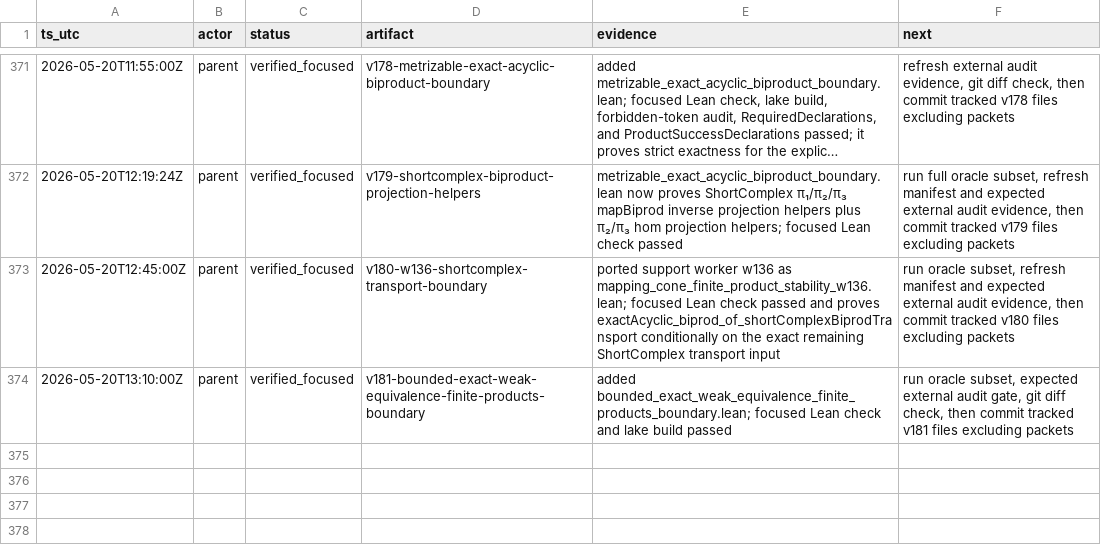
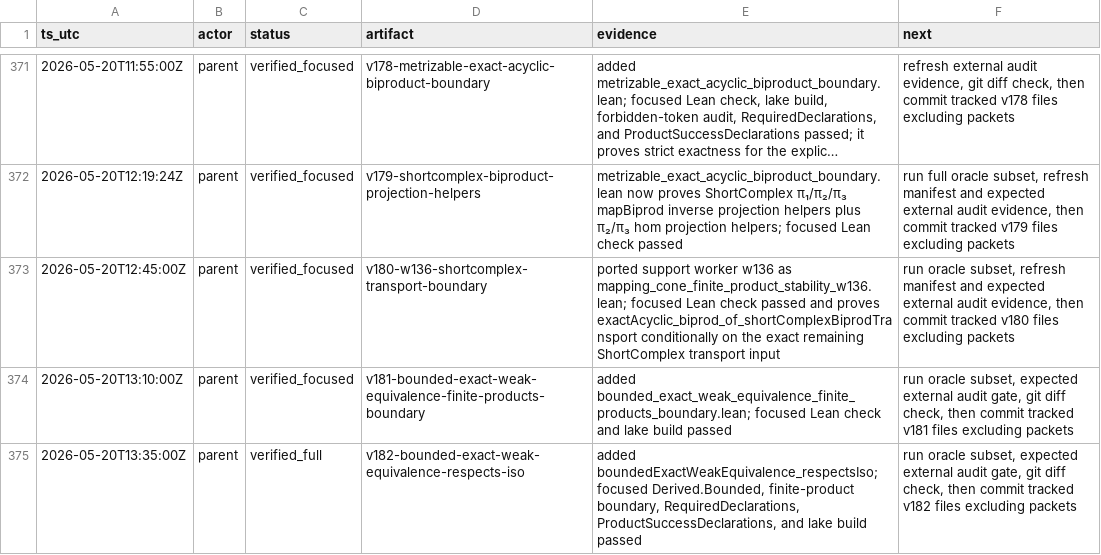
Before and after one commit to Rokurolize/lean-lca-exact-challenge-20260518, a TSV file: progress.tsv, drawn as a sheet; only a part is shown, gaps mark what is left out; long unchanged cells end in …; the diff names each change by its address in the sheet, - before the commit and + after, or states it on an @@ line.

Commit message:
Prove bounded weak equivalence respects iso

```diff
--- a/progress.tsv
+++ b/progress.tsv
+row 375: 2026-05-20T13:35:00Z | parent | verified_full | v182-bounded-exact-weak-equivalence-respects-iso | added boundedExactWeakEquivalence_respectsIso; focused Derived.Bounded, finite-product boundary, RequiredDeclarations, ProductSuccessDeclarations, and lake build passed | run oracle subset, expected external audit gate, git diff check, then commit tracked v182 files excluding packets
```
Also changed, not shown: 10 other files.
